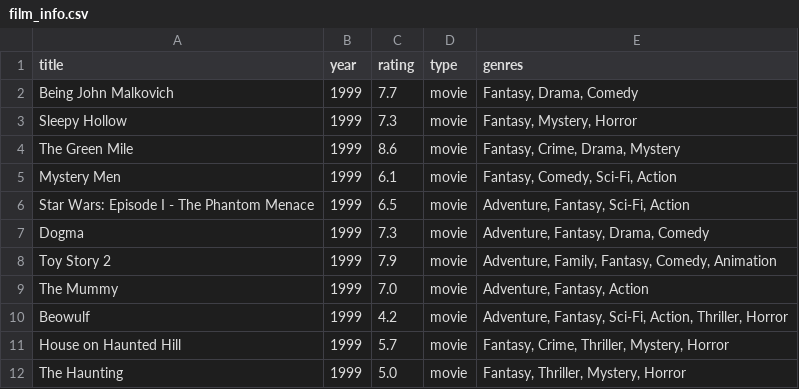
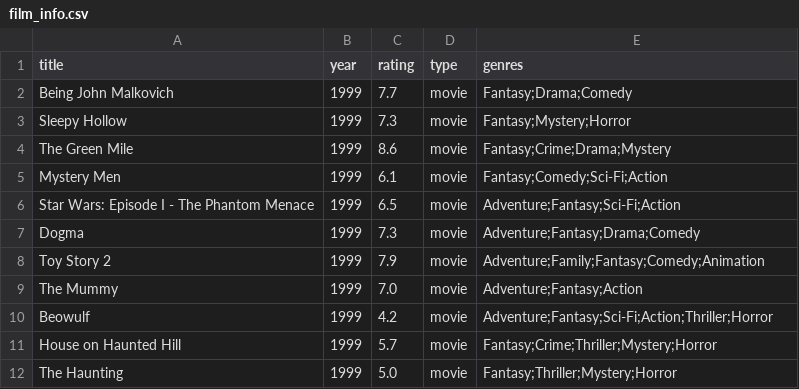
Before and after one commit to iannybang/HW12, a CSV file: Genres/Fantasy/film_info.csv, drawn as a sheet.

```diff
--- a/Genres/Fantasy/film_info.csv
+++ b/Genres/Fantasy/film_info.csv
@@ -1,12 +1,12 @@
 title,year,rating,type,genres
-Being John Malkovich,1999,7.7,movie,"Fantasy, Drama, Comedy"
-Sleepy Hollow,1999,7.3,movie,"Fantasy, Mystery, Horror"
-The Green Mile,1999,8.6,movie,"Fantasy, Crime, Drama, Mystery"
-Mystery Men,1999,6.1,movie,"Fantasy, Comedy, Sci-Fi, Action"
-Star Wars: Episode I - The Phantom Menace,1999,6.5,movie,"Adventure, Fantasy, Sci-Fi, Action"
-Dogma,1999,7.3,movie,"Adventure, Fantasy, Drama, Comedy"
-Toy Story 2,1999,7.9,movie,"Adventure, Family, Fantasy, Comedy, Animation"
-The Mummy,1999,7.0,movie,"Adventure, Fantasy, Action"
-Beowulf,1999,4.2,movie,"Adventure, Fantasy, Sci-Fi, Action, Thriller, Horror"
-House on Haunted Hill,1999,5.7,movie,"Fantasy, Crime, Thriller, Mystery, Horror"
-The Haunting,1999,5.0,movie,"Fantasy, Thriller, Mystery, Horror"
+Being John Malkovich,1999,7.7,movie,Fantasy;Drama;Comedy
+Sleepy Hollow,1999,7.3,movie,Fantasy;Mystery;Horror
+The Green Mile,1999,8.6,movie,Fantasy;Crime;Drama;Mystery
+Mystery Men,1999,6.1,movie,Fantasy;Comedy;Sci-Fi;Action
+Star Wars: Episode I - The Phantom Menace,1999,6.5,movie,Adventure;Fantasy;Sci-Fi;Action
+Dogma,1999,7.3,movie,Adventure;Fantasy;Drama;Comedy
+Toy Story 2,1999,7.9,movie,Adventure;Family;Fantasy;Comedy;Animation
+The Mummy,1999,7.0,movie,Adventure;Fantasy;Action
+Beowulf,1999,4.2,movie,Adventure;Fantasy;Sci-Fi;Action;Thriller;Horror
+House on Haunted Hill,1999,5.7,movie,Fantasy;Crime;Thriller;Mystery;Horror
+The Haunting,1999,5.0,movie,Fantasy;Thriller;Mystery;Horror
```
Also changed, not shown: Genres/Action/film_info.csv, Genres/Adventure/film_info.csv, 15 other files.
